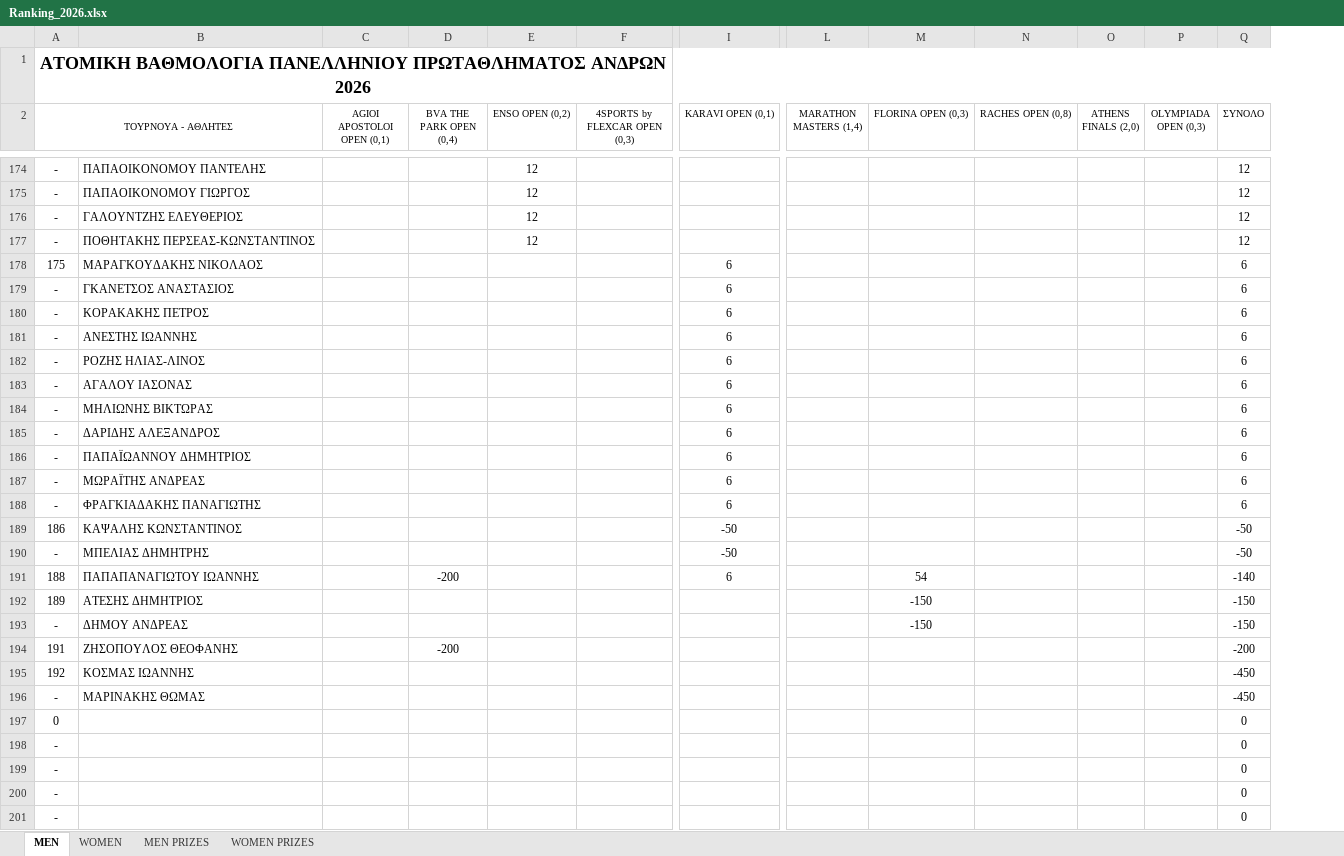
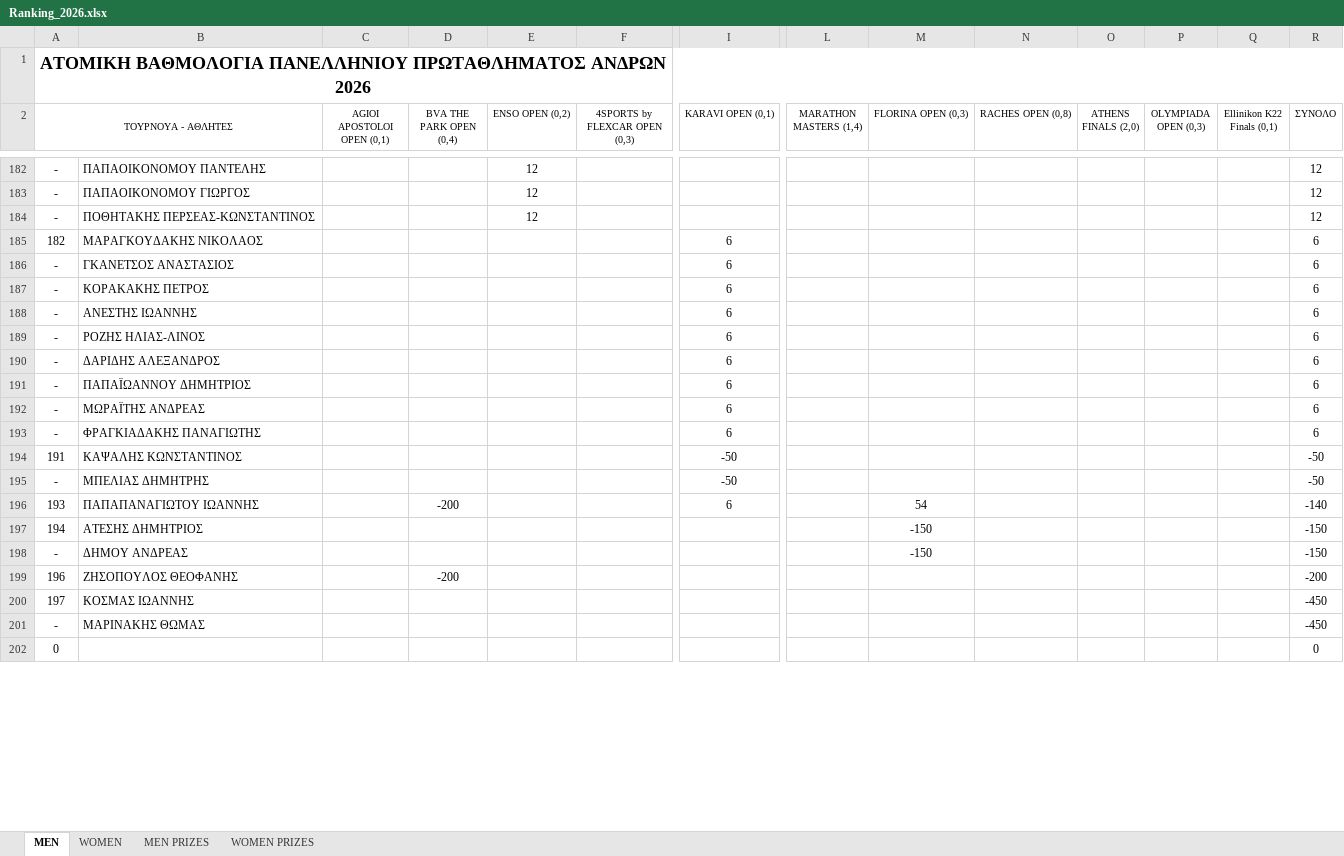
Before and after one commit to tsimpinosbv/ranking, an Excel workbook: Ranking_2026.xlsx, sheet MEN, drawn as a sheet; only a part is shown, gaps mark what is left out; values as stored, in another font and other column widths than the file's, no borders; conditional formats not drawn; removed rows and columns are numbered as before the commit, all else as after; rows hold the shown columns only; the diff covers the shown part only; the diff names each change by its address in the sheet, - before the commit and + after, or states it on an @@ line.

```diff
--- a/Ranking_2026.xlsx (sheet MEN)
+++ b/Ranking_2026.xlsx (sheet MEN)
+column Q (Ellinikon K22 Finals (0,1)), empty
-row 176: - | ΓΑΛΟΥΝΤΖΗΣ ΕΛΕΥΘΕΡΙΟΣ |  |  | 12 |  |  |  |  |  |  |  | 12
-A185 (ΤΟΥΡΝΟΥΑ - ΑΘΛΗΤΕΣ): 175
+A185 (ΤΟΥΡΝΟΥΑ - ΑΘΛΗΤΕΣ): 182
-row 183: - | ΑΓΑΛΟΥ ΙΑΣΟΝΑΣ |  |  |  |  | 6 |  |  |  |  |  | 6
-row 184: - | ΜΗΛΙΩΝΗΣ ΒΙΚΤΩΡΑΣ |  |  |  |  | 6 |  |  |  |  |  | 6
-A194 (ΤΟΥΡΝΟΥΑ - ΑΘΛΗΤΕΣ): 186
+A194 (ΤΟΥΡΝΟΥΑ - ΑΘΛΗΤΕΣ): 191
-A196 (ΤΟΥΡΝΟΥΑ - ΑΘΛΗΤΕΣ): 188
+A196 (ΤΟΥΡΝΟΥΑ - ΑΘΛΗΤΕΣ): 193
-A197 (ΤΟΥΡΝΟΥΑ - ΑΘΛΗΤΕΣ): 189
+A197 (ΤΟΥΡΝΟΥΑ - ΑΘΛΗΤΕΣ): 194
-A199 (ΤΟΥΡΝΟΥΑ - ΑΘΛΗΤΕΣ): 191
+A199 (ΤΟΥΡΝΟΥΑ - ΑΘΛΗΤΕΣ): 196
-A200 (ΤΟΥΡΝΟΥΑ - ΑΘΛΗΤΕΣ): 192
+A200 (ΤΟΥΡΝΟΥΑ - ΑΘΛΗΤΕΣ): 197
-row 198: - |  |  |  |  |  |  |  |  |  |  |  | 0
-row 199: - |  |  |  |  |  |  |  |  |  |  |  | 0
-row 200: - |  |  |  |  |  |  |  |  |  |  |  | 0
-row 201: - |  |  |  |  |  |  |  |  |  |  |  | 0
```
Also changed, not shown: 22 added rows, 15 removed rows and 42 edited cells elsewhere in this sheet, sheet WOMEN, sheet MEN PRIZES.
